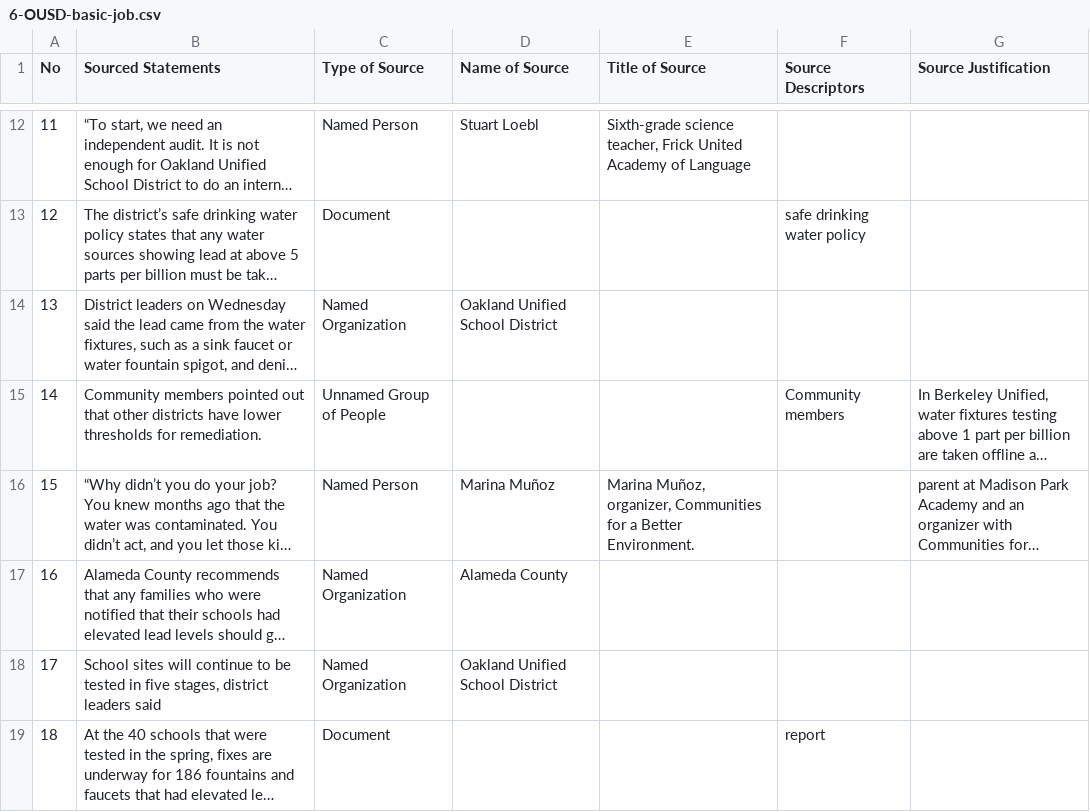
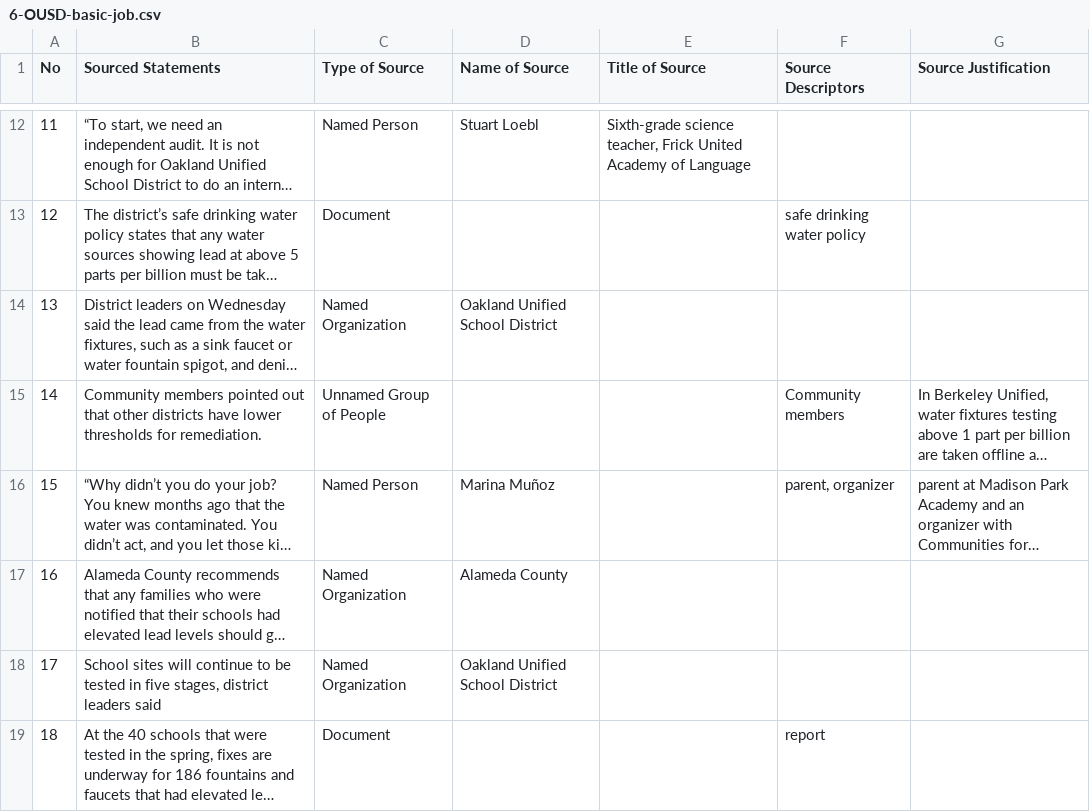
Before and after one commit to MarkkulaCenterJMEthics/llms-journ-sourcing, a CSV file: benchmarking/GT data/GT-2026/6-OUSD-basic-job.csv, drawn as a sheet; only a part is shown, gaps mark what is left out; long unchanged cells end in …; the diff names each change by its address in the sheet, - before the commit and + after, or states it on an @@ line.

```diff
--- a/benchmarking/GT data/GT-2026/6-OUSD-basic-job.csv
+++ b/benchmarking/GT data/GT-2026/6-OUSD-basic-job.csv
-E16 (Title of Source): Marina Muñoz, organizer, Communities for a Better Environment.
+E16 (Title of Source): (empty)
-F16 (Source Descriptors): (empty)
+F16 (Source Descriptors): parent, organizer
```
Also changed, not shown: benchmarking/GT data/GT-2026/16-America's-Sleeping-Giant.csv, 1 other file.
